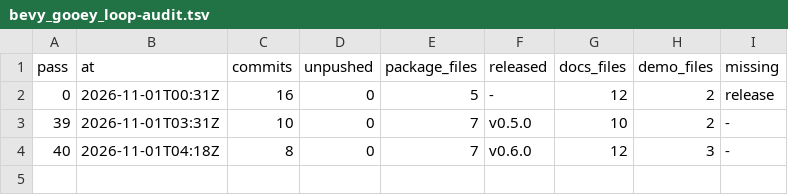
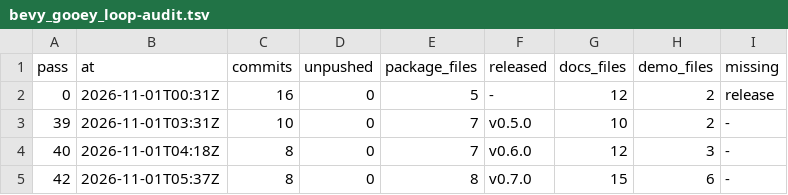
Before and after one commit to bevy-coven/bevy_gooey, a TSV file: steps/bevy_gooey_loop-audit.tsv, drawn as a sheet.

Commit message:
steps: bevy_gooey_loop

```diff
--- a/steps/bevy_gooey_loop-audit.tsv
+++ b/steps/bevy_gooey_loop-audit.tsv
@@ -4 +4,2 @@ pass	at	commits	unpushed	package_files	released	docs_files	demo_files	missing
 40	2026-11-01T04:18Z	8	0	7	v0.6.0	12	3	-
+42	2026-11-01T05:37Z	8	0	8	v0.7.0	15	6	-
```
Also changed, not shown: 2 other files.
